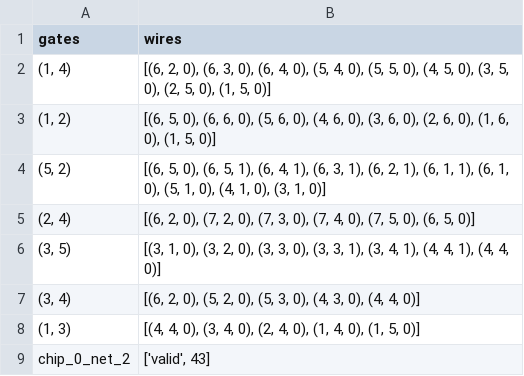
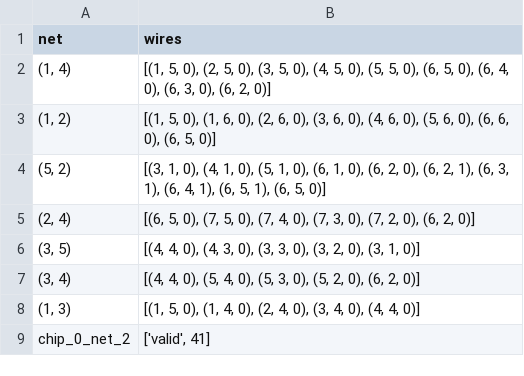
Before and after one commit to Amy13977784/Chip-Champs, a CSV file: output/output_chip_0_net_2_astar_0.csv, drawn as a sheet.

```diff
--- a/output/output_chip_0_net_2_astar_0.csv
+++ b/output/output_chip_0_net_2_astar_0.csv
@@ -1,9 +1,9 @@
-gates,wires
-"(1, 4)","[(6, 2, 0), (6, 3, 0), (6, 4, 0), (5, 4, 0), (5, 5, 0), (4, 5, 0), (3, 5, 0), (2, 5, 0), (1, 5, 0)]"
-"(1, 2)","[(6, 5, 0), (6, 6, 0), (5, 6, 0), (4, 6, 0), (3, 6, 0), (2, 6, 0), (1, 6, 0), (1, 5, 0)]"
-"(5, 2)","[(6, 5, 0), (6, 5, 1), (6, 4, 1), (6, 3, 1), (6, 2, 1), (6, 1, 1), (6, 1, 0), (5, 1, 0), (4, 1, 0), (3, 1, 0)]"
-"(2, 4)","[(6, 2, 0), (7, 2, 0), (7, 3, 0), (7, 4, 0), (7, 5, 0), (6, 5, 0)]"
-"(3, 5)","[(3, 1, 0), (3, 2, 0), (3, 3, 0), (3, 3, 1), (3, 4, 1), (4, 4, 1), (4, 4, 0)]"
-"(3, 4)","[(6, 2, 0), (5, 2, 0), (5, 3, 0), (4, 3, 0), (4, 4, 0)]"
-"(1, 3)","[(4, 4, 0), (3, 4, 0), (2, 4, 0), (1, 4, 0), (1, 5, 0)]"
-chip_0_net_2,"['valid', 43]"
+net,wires
+"(1, 4)","[(1, 5, 0), (2, 5, 0), (3, 5, 0), (4, 5, 0), (5, 5, 0), (6, 5, 0), (6, 4, 0), (6, 3, 0), (6, 2, 0)]"
+"(1, 2)","[(1, 5, 0), (1, 6, 0), (2, 6, 0), (3, 6, 0), (4, 6, 0), (5, 6, 0), (6, 6, 0), (6, 5, 0)]"
+"(5, 2)","[(3, 1, 0), (4, 1, 0), (5, 1, 0), (6, 1, 0), (6, 2, 0), (6, 2, 1), (6, 3, 1), (6, 4, 1), (6, 5, 1), (6, 5, 0)]"
+"(2, 4)","[(6, 5, 0), (7, 5, 0), (7, 4, 0), (7, 3, 0), (7, 2, 0), (6, 2, 0)]"
+"(3, 5)","[(4, 4, 0), (4, 3, 0), (3, 3, 0), (3, 2, 0), (3, 1, 0)]"
+"(3, 4)","[(4, 4, 0), (5, 4, 0), (5, 3, 0), (5, 2, 0), (6, 2, 0)]"
+"(1, 3)","[(1, 5, 0), (1, 4, 0), (2, 4, 0), (3, 4, 0), (4, 4, 0)]"
+chip_0_net_2,"['valid', 41]"
```
Also changed, not shown: output/output_chip_0_net_1_astar_0.csv, output/output_chip_0_net_3_astar_0.csv, 1 other file.
